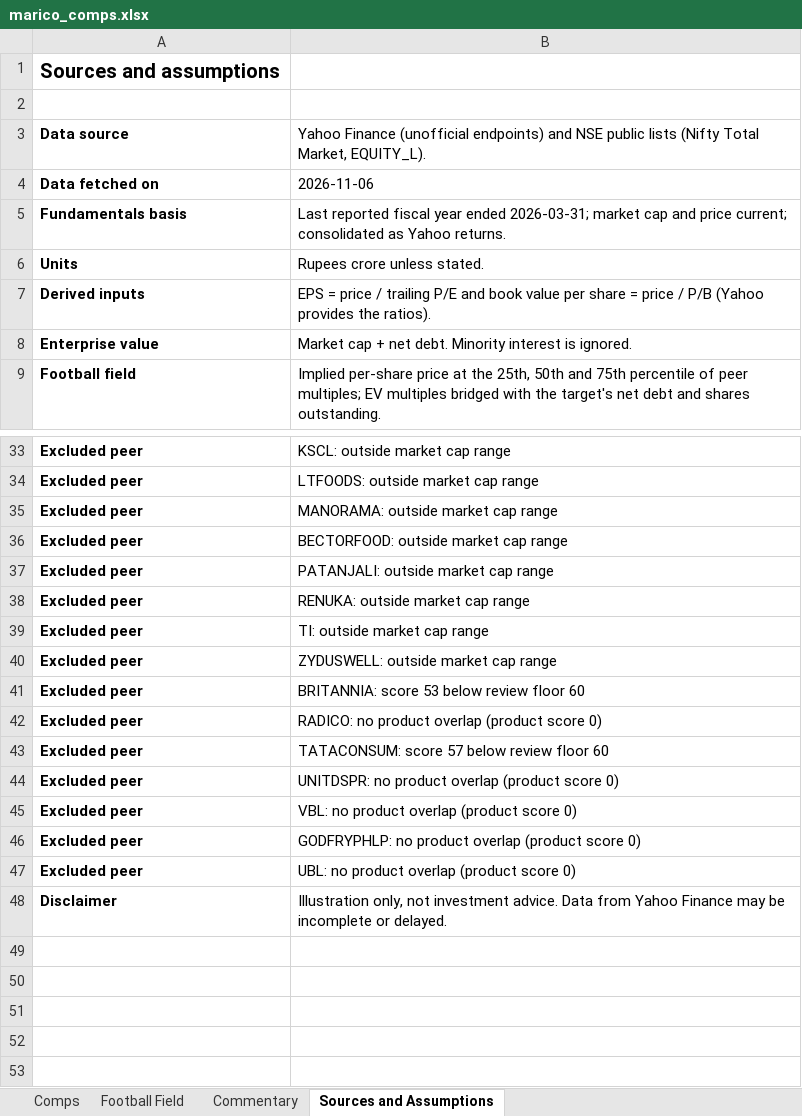
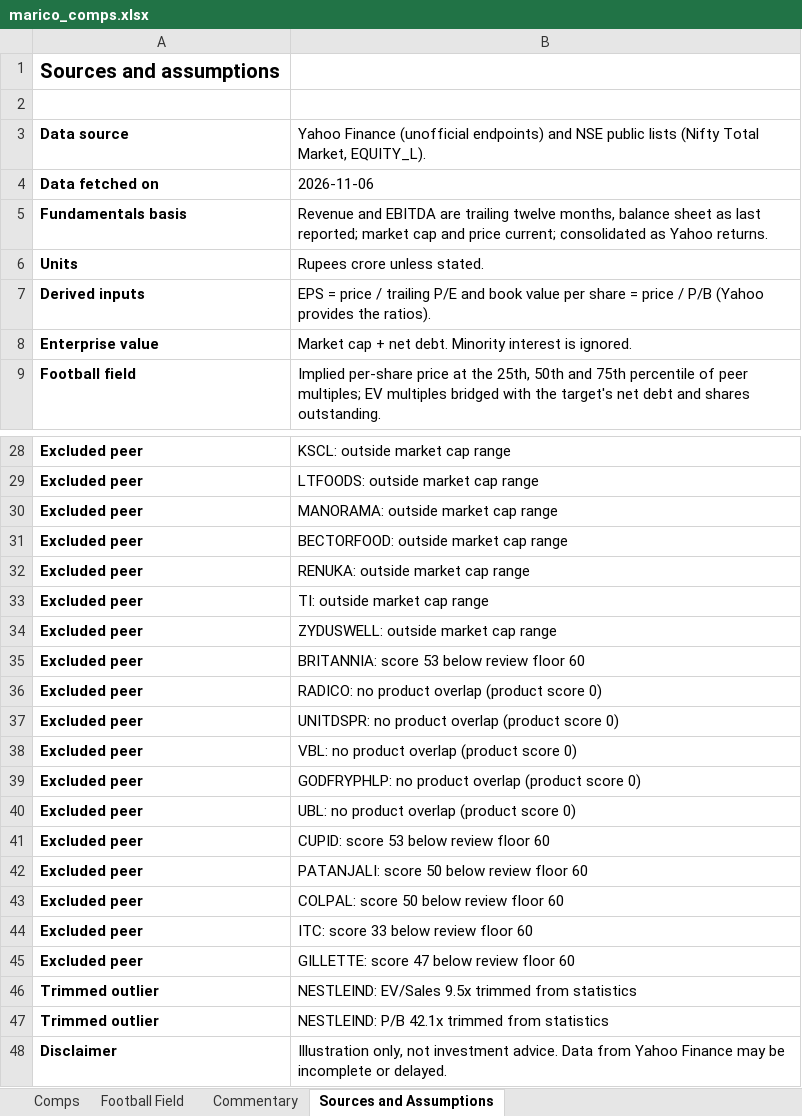
Before and after one commit to aaravhatesrk/nse-trading-comps-builder, an Excel workbook: samples/marico_comps.xlsx, sheet Sources and Assumptions, drawn as a sheet; only a part is shown, gaps mark what is left out; values as stored, in another font and other column widths than the file's, no borders; removed rows and columns are numbered as before the commit, all else as after; the diff covers the shown part only; the diff names each change by its address in the sheet, - before the commit and + after, or states it on an @@ line.

```diff
--- a/samples/marico_comps.xlsx (sheet Sources and Assumptions)
+++ b/samples/marico_comps.xlsx (sheet Sources and Assumptions)
-B5: Last reported fiscal year ended 2026-03-31; market cap…
+B5: Revenue and EBITDA are trailing twelve months, balance sheet as last reported; market cap…
-row 37: Excluded peer | PATANJALI: outside market cap range
-row 43: Excluded peer | TATACONSUM: score 57 below review floor 60
+row 41: Excluded peer | CUPID: score 53 below review floor 60
+row 42: Excluded peer | PATANJALI: score 50 below review floor 60
+row 43: Excluded peer | COLPAL: score 50 below review floor 60
+row 44: Excluded peer | ITC: score 33 below review floor 60
+row 45: Excluded peer | GILLETTE: score 47 below review floor 60
+row 46: Trimmed outlier | NESTLEIND: EV/Sales 9.5x trimmed from statistics
+row 47: Trimmed outlier | NESTLEIND: P/B 42.1x trimmed from statistics
```
Also changed, not shown: 5 removed rows elsewhere in this sheet, sheet Comps, sheet Commentary, sheet Football Field, formulas that keep their value, charts or pictures, 1 other file.
